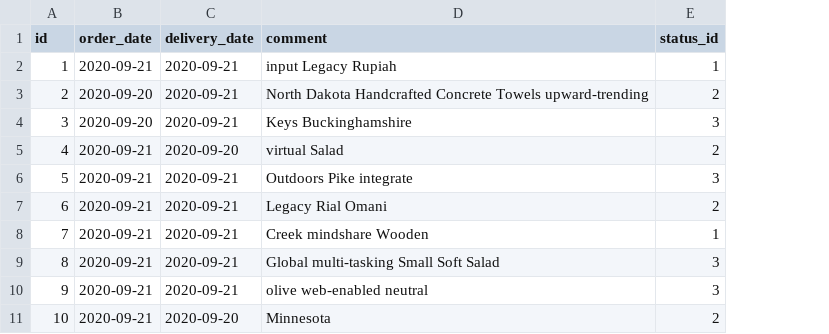
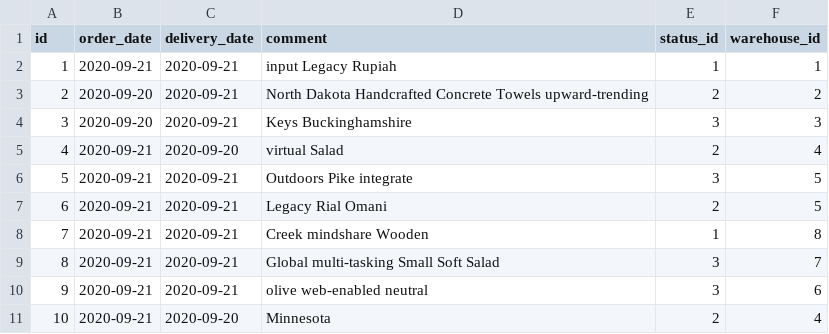
Before and after one commit to costrella/cechini, a CSV file: src/main/resources/config/liquibase/fake-data/jhi_order.csv, drawn as a sheet; the diff names each change by its address in the sheet, - before the commit and + after, or states it on an @@ line.

```diff
--- a/src/main/resources/config/liquibase/fake-data/jhi_order.csv
+++ b/src/main/resources/config/liquibase/fake-data/jhi_order.csv
+column F (warehouse_id), rows 2-11: 1 | 2 | 3 | 4 | 5 | 5 | 8 | 7 | 6 | 4
```
Also changed, not shown: src/main/resources/config/liquibase/fake-data/location.csv, src/main/resources/config/liquibase/fake-data/order_item.csv, 12 other files.
